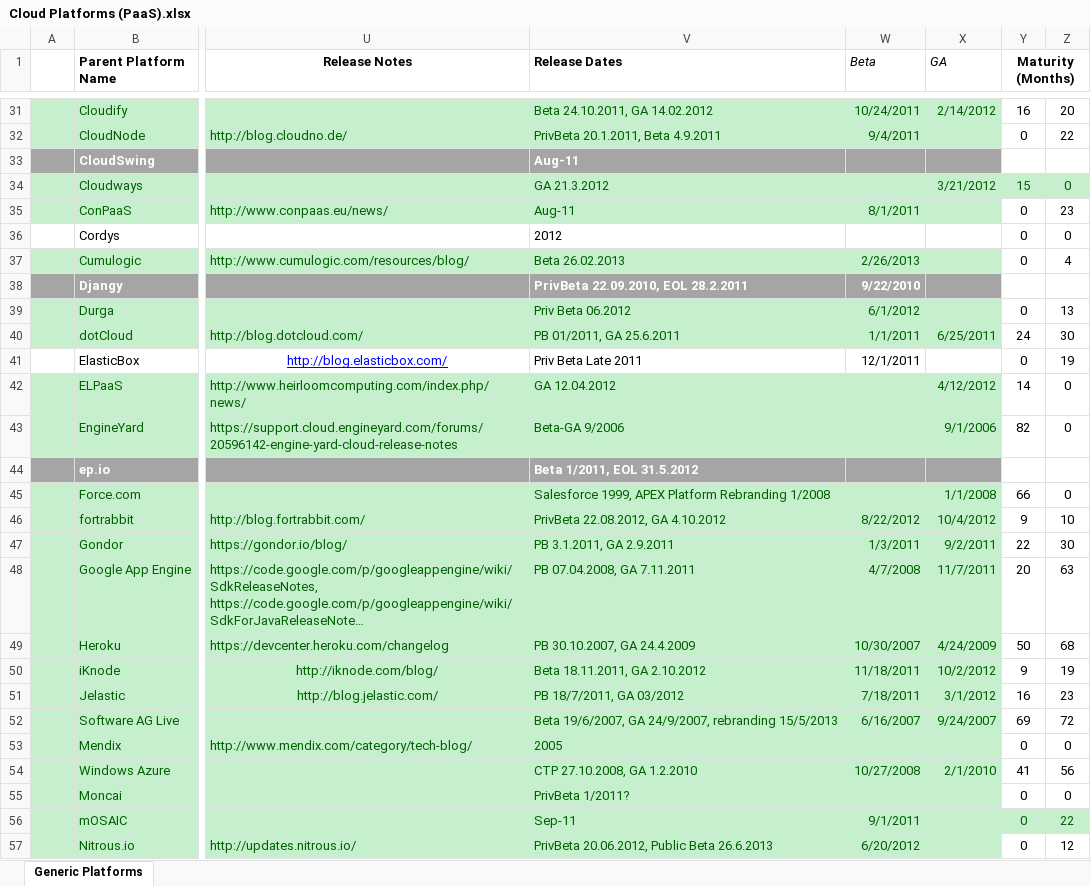
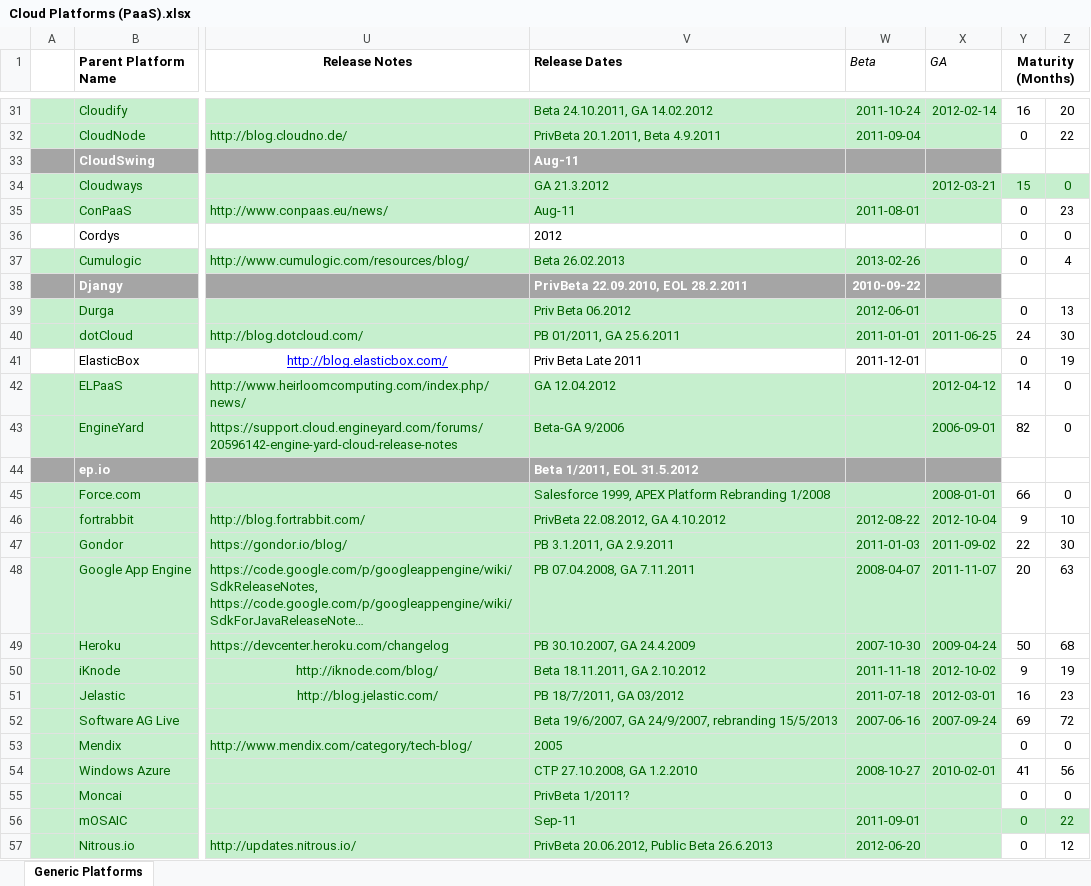
Before and after one commit to stefan-kolb/paas-profiles, an Excel workbook: Cloud Platforms (PaaS).xlsx, sheet Generic Platforms, drawn as a sheet; only a part is shown, gaps mark what is left out; long unchanged cells end in …; values as stored, in another font and other column widths than the file's, no borders; charts and pictures not drawn; the diff covers the shown part only; the diff names each change by its address in the sheet, - before the commit and + after, or states it on an @@ line.

```diff
--- a/Cloud Platforms (PaaS).xlsx (sheet Generic Platforms)
+++ b/Cloud Platforms (PaaS).xlsx (sheet Generic Platforms)
-W31 (Beta): 10/24/2011
+W31 (Beta): 2011-10-24
-X31 (GA): 2/14/2012
+X31 (GA): 2012-02-14
-W32 (Beta): 9/4/2011
+W32 (Beta): 2011-09-04
-X34 (GA): 3/21/2012
+X34 (GA): 2012-03-21
-W35 (Beta): 8/1/2011
+W35 (Beta): 2011-08-01
-W37 (Beta): 2/26/2013
+W37 (Beta): 2013-02-26
-W38 (Beta): 9/22/2010
+W38 (Beta): 2010-09-22
-W39 (Beta): 6/1/2012
+W39 (Beta): 2012-06-01
-W40 (Beta): 1/1/2011
+W40 (Beta): 2011-01-01
-X40 (GA): 6/25/2011
+X40 (GA): 2011-06-25
-W41 (Beta): 12/1/2011
+W41 (Beta): 2011-12-01
-X42 (GA): 4/12/2012
+X42 (GA): 2012-04-12
-X43 (GA): 9/1/2006
+X43 (GA): 2006-09-01
-X45 (GA): 1/1/2008
+X45 (GA): 2008-01-01
-W46 (Beta): 8/22/2012
+W46 (Beta): 2012-08-22
-X46 (GA): 10/4/2012
+X46 (GA): 2012-10-04
-W47 (Beta): 1/3/2011
+W47 (Beta): 2011-01-03
-X47 (GA): 9/2/2011
+X47 (GA): 2011-09-02
-W48 (Beta): 4/7/2008
+W48 (Beta): 2008-04-07
-X48 (GA): 11/7/2011
+X48 (GA): 2011-11-07
-W49 (Beta): 10/30/2007
+W49 (Beta): 2007-10-30
-X49 (GA): 4/24/2009
+X49 (GA): 2009-04-24
-W50 (Beta): 11/18/2011
+W50 (Beta): 2011-11-18
-X50 (GA): 10/2/2012
+X50 (GA): 2012-10-02
-W51 (Beta): 7/18/2011
+W51 (Beta): 2011-07-18
-X51 (GA): 3/1/2012
+X51 (GA): 2012-03-01
-W52 (Beta): 6/16/2007
+W52 (Beta): 2007-06-16
-X52 (GA): 9/24/2007
+X52 (GA): 2007-09-24
-W54 (Beta): 10/27/2008
+W54 (Beta): 2008-10-27
-X54 (GA): 2/1/2010
+X54 (GA): 2010-02-01
-W56 (Beta): 9/1/2011
+W56 (Beta): 2011-09-01
-W57 (Beta): 6/20/2012
+W57 (Beta): 2012-06-20
```
Also changed, not shown: 48 edited cells elsewhere in this sheet, 2 other files.
